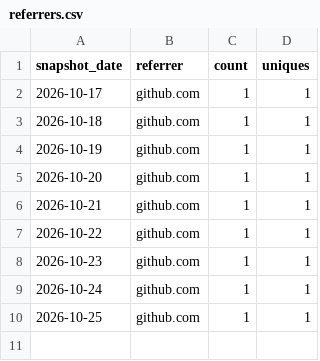
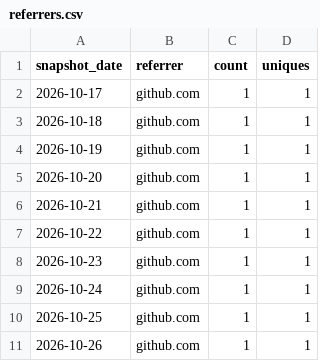
Before and after one commit to rmcamacho/byu-faculty-ai-workshop, a CSV file: traffic/referrers.csv, drawn as a sheet.

```diff
--- a/traffic/referrers.csv
+++ b/traffic/referrers.csv
@@ -10 +10,2 @@ snapshot_date,referrer,count,uniques
 2026-10-25,github.com,1,1
+2026-10-26,github.com,1,1
```
Also changed, not shown: traffic/clones.csv, traffic/paths.csv, 2 other files.
